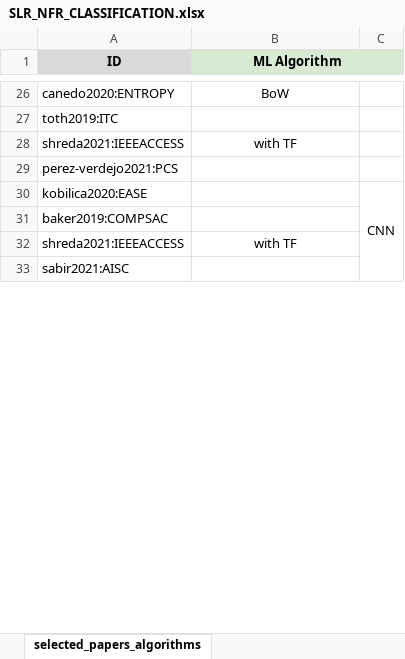
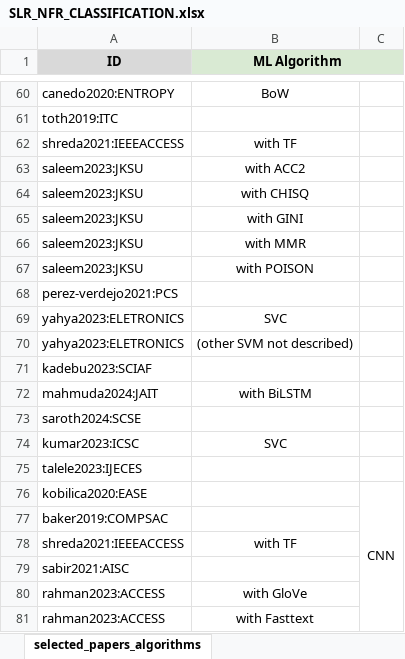
Before and after one commit to aisepucrio/slr-supplementary-material, an Excel workbook: SLR_NFR_CLASSIFICATION.xlsx, sheet selected_papers_algorithms, drawn as a sheet; only a part is shown, gaps mark what is left out; values as stored, in another font and other column widths than the file's, no borders; charts and pictures and conditional formats not drawn; the diff covers the shown part only; the diff names each change by its address in the sheet, - before the commit and + after, or states it on an @@ line.

```diff
--- a/SLR_NFR_CLASSIFICATION.xlsx (sheet selected_papers_algorithms)
+++ b/SLR_NFR_CLASSIFICATION.xlsx (sheet selected_papers_algorithms)
+row 63: saleem2023:JKSU | with ACC2
+row 64: saleem2023:JKSU | with CHISQ
+row 65: saleem2023:JKSU | with GINI
+row 66: saleem2023:JKSU | with MMR
+row 67: saleem2023:JKSU | with POISON
+row 69: yahya2023:ELETRONICS | SVC
+row 70: yahya2023:ELETRONICS | (other SVM not described)
+row 71: kadebu2023:SCIAF
+row 72: mahmuda2024:JAIT | with BiLSTM
+row 73: saroth2024:SCSE
+row 74: kumar2023:ICSC | SVC
+row 75: talele2023:IJECES
+row 80: rahman2023:ACCESS | with GloVe
+row 81: rahman2023:ACCESS | with Fasttext
```
Also changed, not shown: 85 added rows and merged cells elsewhere in this sheet, sheet paper_Scopus, sheet papers_ScienceDirect, sheet selected_papers_summary_2024, sheet papers_IEEE, sheet all_selected_papers, sheet papers_ACM, 2 more sheets, other sheet tabs, formulas that keep their value, hidden cells, charts or pictures, 1 other file.
